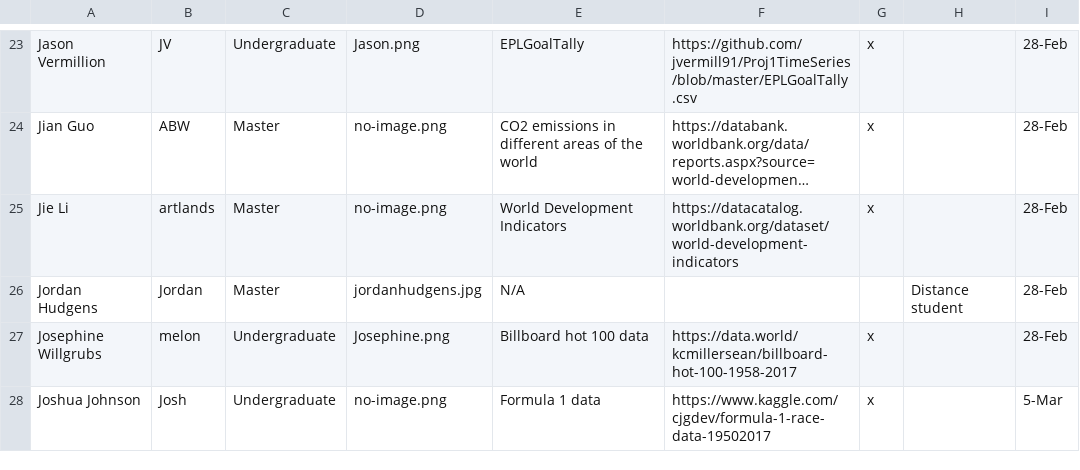
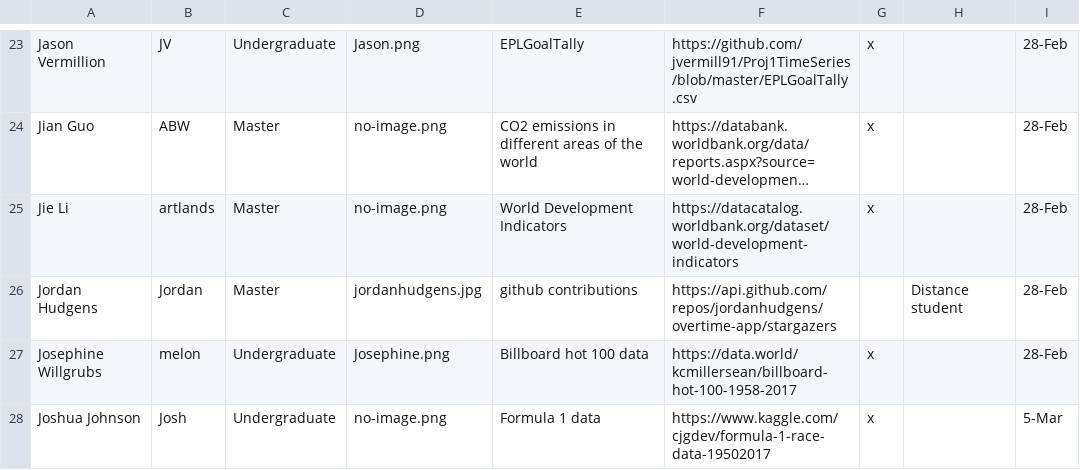
Before and after one commit to iDataVisualizationLab/CS5331_Spring2019, a CSV file: grade/data/Students.csv, drawn as a sheet; only a part is shown, gaps mark what is left out; long unchanged cells end in …; the diff names each change by its address in the sheet, - before the commit and + after, or states it on an @@ line.

```diff
--- a/grade/data/Students.csv
+++ b/grade/data/Students.csv
-E26: N/A
+E26: github contributions
-F26: (empty)
+F26: https://api.github.com/repos/jordanhudgens/overtime-app/stargazers
```
